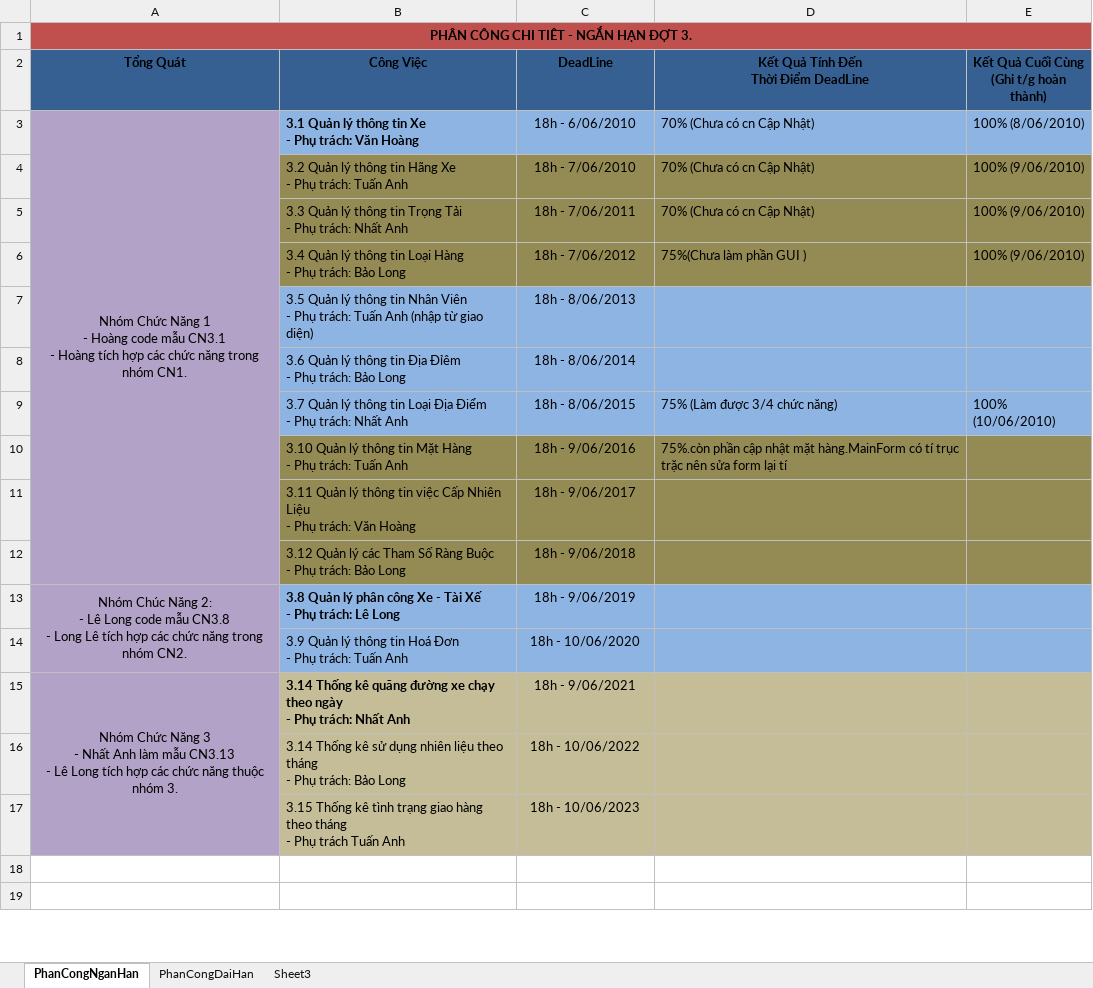
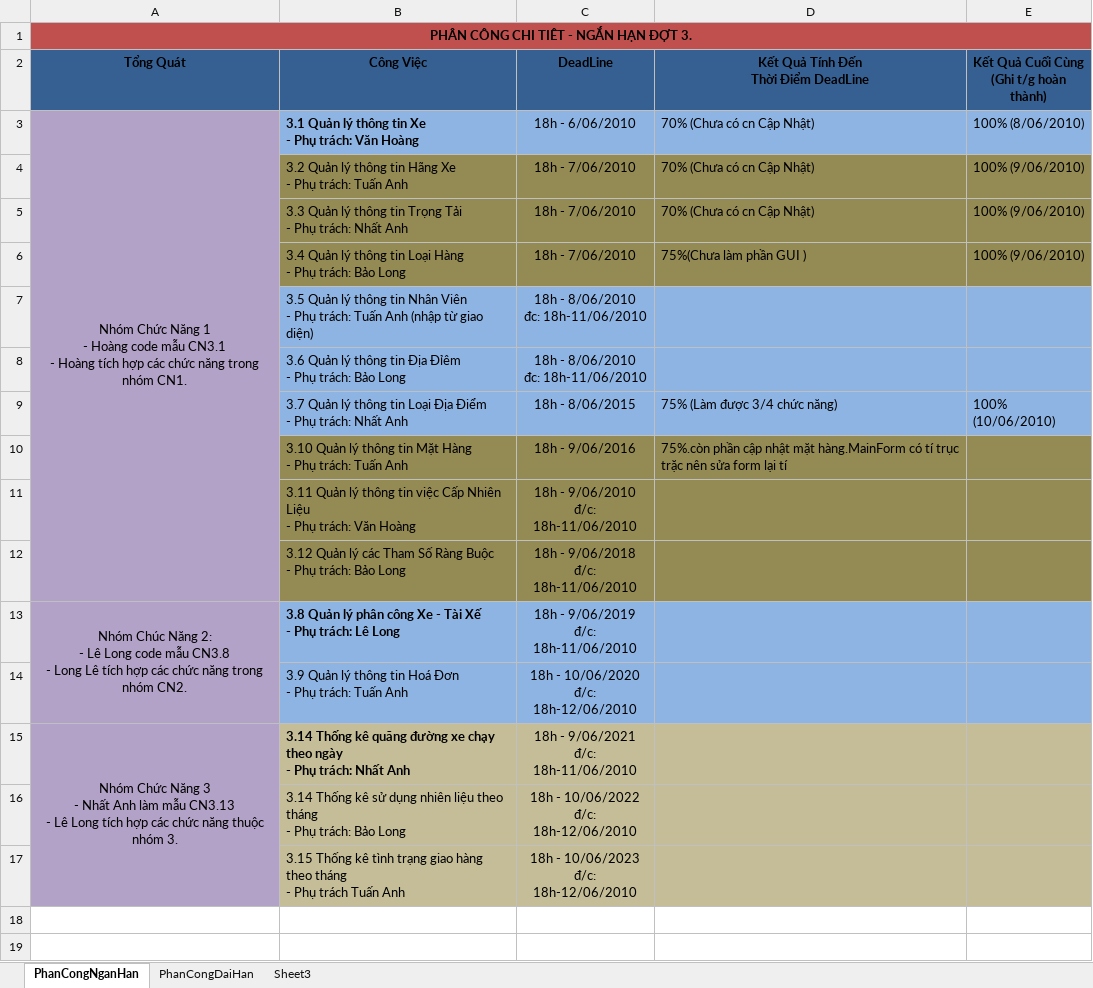
Before and after one commit to dragonlong206/quanlidoixevinamilk-5conmeo, an Excel workbook: Process/PhanCongDot3.xlsx, sheet PhanCongNganHan, drawn as a sheet; only a part is shown; values as stored, in another font and other column widths than the file's, no borders; ↵ is a line break in a cell; the diff names each change by its address in the sheet, - before the commit and + after, or states it on an @@ line.

Commit message:
Hoang điều chỉnh tiến độ PhanCongDot3.xlsx thêm 2 ngày.

```diff
--- a/Process/PhanCongDot3.xlsx (sheet PhanCongNganHan)
+++ b/Process/PhanCongDot3.xlsx (sheet PhanCongNganHan)
-C5 (DeadLine): 18h - 7/06/2011
+C5 (DeadLine): 18h - 7/06/2010
-C6 (DeadLine): 18h - 7/06/2012
+C6 (DeadLine): 18h - 7/06/2010
-C7 (DeadLine): 18h - 8/06/2013
+C7 (DeadLine): 18h - 8/06/2010 ↵ đc: 18h-11/06/2010
-C8 (DeadLine): 18h - 8/06/2014
+C8 (DeadLine): 18h - 8/06/2010 ↵ đc: 18h-11/06/2010
-C11 (DeadLine): 18h - 9/06/2017
+C11 (DeadLine): 18h - 9/06/2010 ↵ đ/c: 18h-11/06/2010
-C12 (DeadLine): 18h - 9/06/2018
+C12 (DeadLine): 18h - 9/06/2018 ↵ đ/c: 18h-11/06/2010
-C13 (DeadLine): 18h - 9/06/2019
+C13 (DeadLine): 18h - 9/06/2019 ↵ đ/c: 18h-11/06/2010
-C14 (DeadLine): 18h - 10/06/2020
+C14 (DeadLine): 18h - 10/06/2020 ↵ đ/c: 18h-12/06/2010
-C15 (DeadLine): 18h - 9/06/2021
+C15 (DeadLine): 18h - 9/06/2021 ↵ đ/c: 18h-11/06/2010
-C16 (DeadLine): 18h - 10/06/2022
+C16 (DeadLine): 18h - 10/06/2022 ↵ đ/c: 18h-12/06/2010
-C17 (DeadLine): 18h - 10/06/2023
+C17 (DeadLine): 18h - 10/06/2023 ↵ đ/c: 18h-12/06/2010
```
